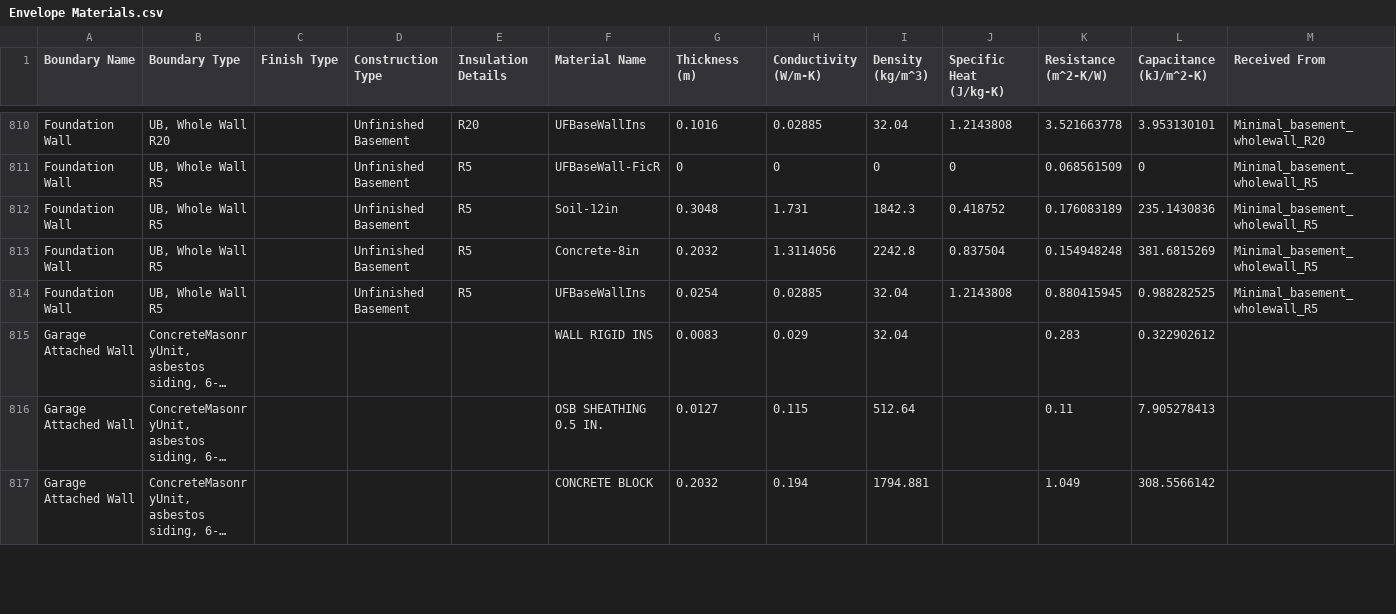
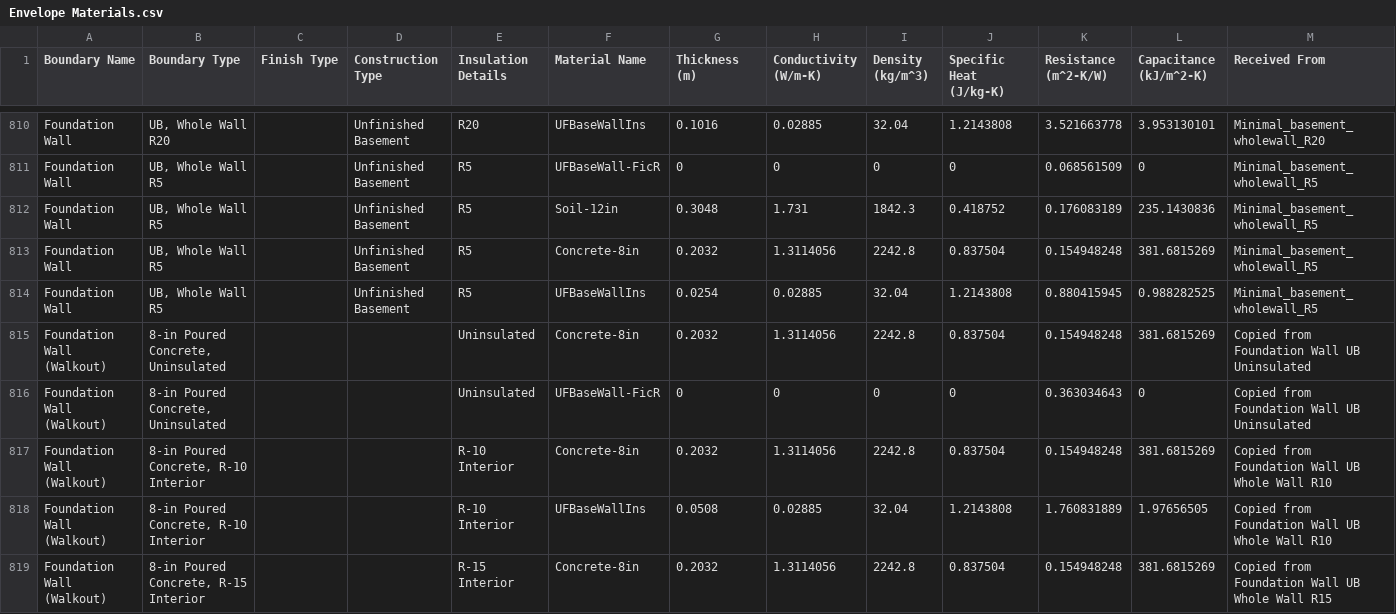
Before and after one commit to AZX-PBC-OSS/HARES, a CSV file: defaults/envelope/Envelope Materials.csv, drawn as a sheet; only a part is shown, gaps mark what is left out; the shorter side is filled out with more unchanged rows; long unchanged cells end in …; rows hold the shown columns only; the diff covers the shown part only; the diff names each change by its address in the sheet, - before the commit and + after, or states it on an @@ line.

```diff
--- a/defaults/envelope/Envelope Materials.csv
+++ b/defaults/envelope/Envelope Materials.csv
+row 815: Foundation Wall (Walkout) | 8-in Poured Concrete, Uninsulated |  |  | Uninsulated | Concrete-8in | 0.2032 | 1.3114056 | 2242.8 | 0.837504 | 0.154948248 | 381.6815269 | Copied from Foundation Wall UB Uninsulated
+row 816: Foundation Wall (Walkout) | 8-in Poured Concrete, Uninsulated |  |  | Uninsulated | UFBaseWall-FicR | 0 | 0 | 0 | 0 | 0.363034643 | 0 | Copied from Foundation Wall UB Uninsulated
+row 817: Foundation Wall (Walkout) | 8-in Poured Concrete, R-10 Interior |  |  | R-10 Interior | Concrete-8in | 0.2032 | 1.3114056 | 2242.8 | 0.837504 | 0.154948248 | 381.6815269 | Copied from Foundation Wall UB Whole Wall R10
+row 818: Foundation Wall (Walkout) | 8-in Poured Concrete, R-10 Interior |  |  | R-10 Interior | UFBaseWallIns | 0.0508 | 0.02885 | 32.04 | 1.2143808 | 1.760831889 | 1.97656505 | Copied from Foundation Wall UB Whole Wall R10
+row 819: Foundation Wall (Walkout) | 8-in Poured Concrete, R-15 Interior |  |  | R-15 Interior | Concrete-8in | 0.2032 | 1.3114056 | 2242.8 | 0.837504 | 0.154948248 | 381.6815269 | Copied from Foundation Wall UB Whole Wall R15
```
Also changed, not shown: 5 added rows elsewhere in this file, defaults/envelope/Envelope Boundary Types.csv, 2 other files.
